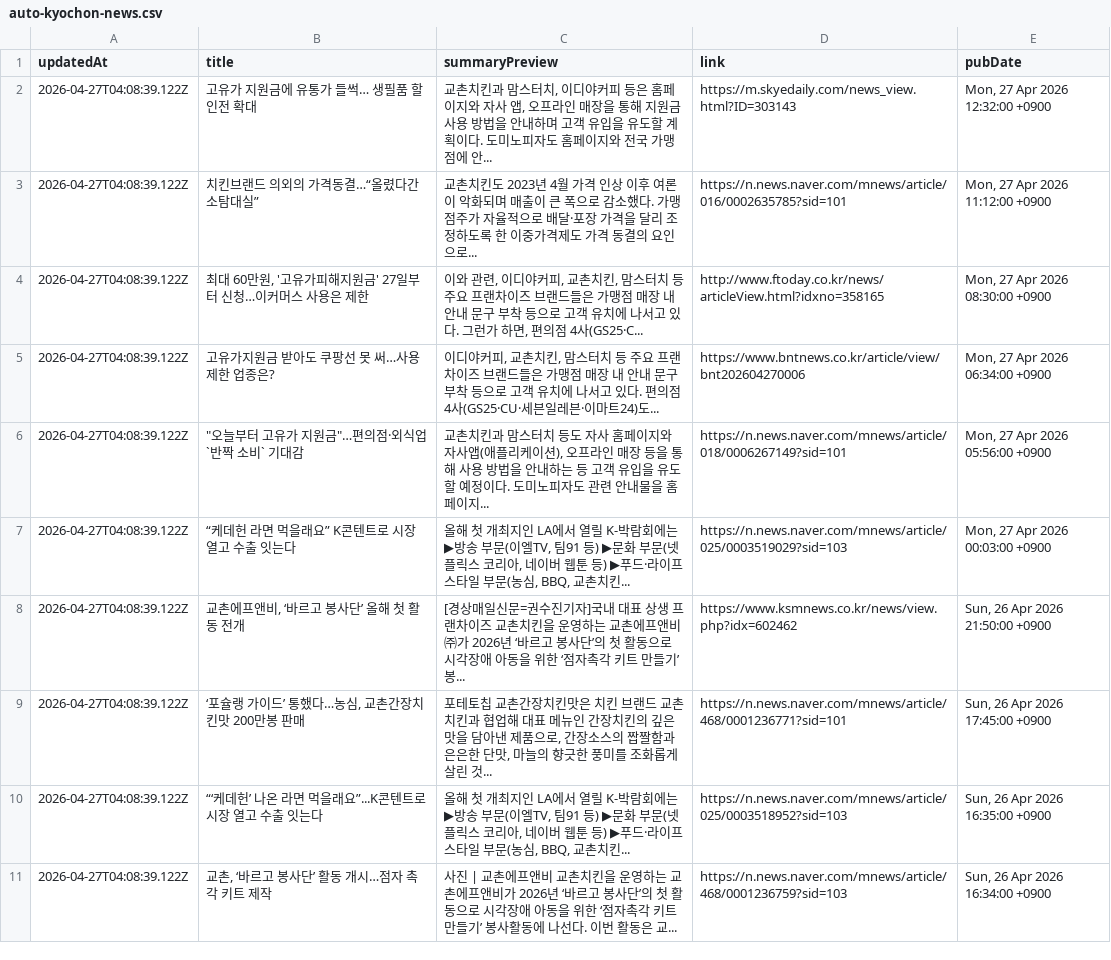
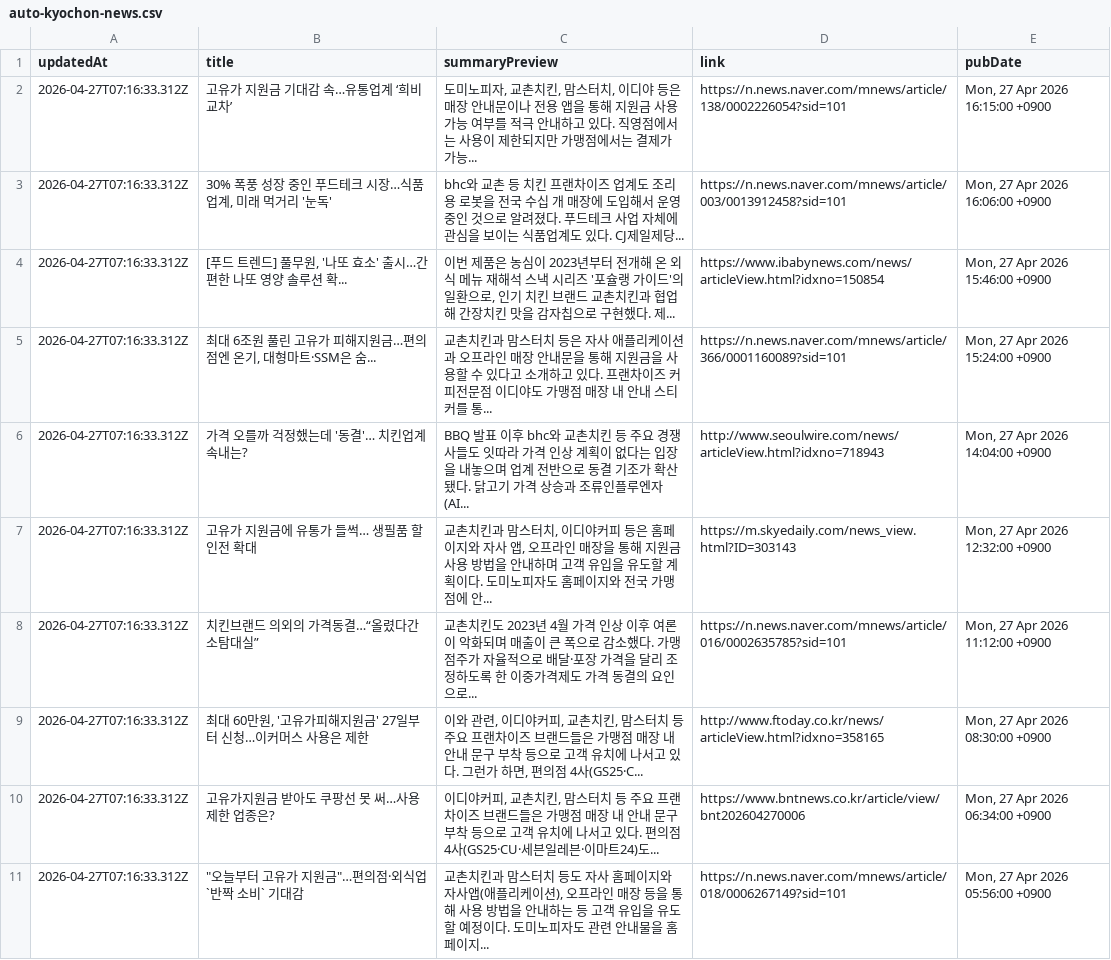
Before and after one commit to hermes-blue/chicken-mvp2-searching-style-cursor-, a CSV file: chicken-mvp/src/auto-kyochon-news.csv, drawn as a sheet.

```diff
--- a/chicken-mvp/src/auto-kyochon-news.csv
+++ b/chicken-mvp/src/auto-kyochon-news.csv
@@ -1,11 +1,11 @@
 "updatedAt","title","summaryPreview","link","pubDate"
-"2026-04-27T04:08:39.122Z","고유가 지원금에 유통가 들썩… 생필품 할인전 확대","교촌치킨과 맘스터치, 이디야커피 등은 홈페이지와 자사 앱, 오프라인 매장을 통해 지원금 사용 방법을 안내하며 고객 유입을 유도할 계획이다. 도미노피자도 홈페이지와 전국 가맹점에 안...","https://m.skyedaily.com/news_view.html?ID=303143","Mon, 27 Apr 2026 12:32:00 +0900"
-"2026-04-27T04:08:39.122Z","치킨브랜드 의외의 가격동결…“올렸다간 소탐대실”","교촌치킨도 2023년 4월 가격 인상 이후 여론이 악화되며 매출이 큰 폭으로 감소했다. 가맹점주가 자율적으로 배달·포장 가격을 달리 조정하도록 한 이중가격제도 가격 동결의 요인으로...","https://n.news.naver.com/mnews/article/016/0002635785?sid=101","Mon, 27 Apr 2026 11:12:00 +0900"
-"2026-04-27T04:08:39.122Z","최대 60만원, '고유가피해지원금' 27일부터 신청…이커머스 사용은 제한","이와 관련, 이디야커피, 교촌치킨, 맘스터치 등 주요 프랜차이즈 브랜드들은 가맹점 매장 내 안내 문구 부착 등으로 고객 유치에 나서고 있다. 그런가 하면, 편의점 4사(GS25·C...","http://www.ftoday.co.kr/news/articleView.html?idxno=358165","Mon, 27 Apr 2026 08:30:00 +0900"
-"2026-04-27T04:08:39.122Z","고유가지원금 받아도 쿠팡선 못 써…사용제한 업종은?","이디야커피, 교촌치킨, 맘스터치 등 주요 프랜차이즈 브랜드들은 가맹점 매장 내 안내 문구 부착 등으로 고객 유치에 나서고 있다. 편의점 4사(GS25·CU·세븐일레븐·이마트24)도...","https://www.bntnews.co.kr/article/view/bnt202604270006","Mon, 27 Apr 2026 06:34:00 +0900"
-"2026-04-27T04:08:39.122Z","""오늘부터 고유가 지원금""…편의점·외식업 `반짝 소비` 기대감","교촌치킨과 맘스터치 등도 자사 홈페이지와 자사앱(애플리케이션), 오프라인 매장 등을 통해 사용 방법을 안내하는 등 고객 유입을 유도할 예정이다. 도미노피자도 관련 안내물을 홈페이지...","https://n.news.naver.com/mnews/article/018/0006267149?sid=101","Mon, 27 Apr 2026 05:56:00 +0900"
-"2026-04-27T04:08:39.122Z","“케데헌 라면 먹을래요” K콘텐트로 시장 열고 수출 잇는다","올해 첫 개최지인 LA에서 열릴 K-박람회에는 ▶방송 부문(이엘TV, 팀91 등) ▶문화 부문(넷플릭스 코리아, 네이버 웹툰 등) ▶푸드·라이프스타일 부문(농심, BBQ, 교촌치킨...","https://n.news.naver.com/mnews/article/025/0003519029?sid=103","Mon, 27 Apr 2026 00:03:00 +0900"
-"2026-04-27T04:08:39.122Z","교촌에프앤비, ‘바르고 봉사단’ 올해 첫 활동 전개","[경상매일신문=권수진기자]국내 대표 상생 프랜차이즈 교촌치킨을 운영하는 교촌에프앤비㈜가 2026년 ‘바르고 봉사단’의 첫 활동으로 시각장애 아동을 위한 ‘점자촉각 키트 만들기’ 봉...","https://www.ksmnews.co.kr/news/view.php?idx=602462","Sun, 26 Apr 2026 21:50:00 +0900"
-"2026-04-27T04:08:39.122Z","‘포슐랭 가이드’ 통했다…농심, 교촌간장치킨맛 200만봉 판매","포테토칩 교촌간장치킨맛은 치킨 브랜드 교촌치킨과 협업해 대표 메뉴인 간장치킨의 깊은 맛을 담아낸 제품으로, 간장소스의 짭짤함과 은은한 단맛, 마늘의 향긋한 풍미를 조화롭게 살린 것...","https://n.news.naver.com/mnews/article/468/0001236771?sid=101","Sun, 26 Apr 2026 17:45:00 +0900"
-"2026-04-27T04:08:39.122Z","“‘케데헌’ 나온 라면 먹을래요”...K콘텐트로 시장 열고 수출 잇는다","올해 첫 개최지인 LA에서 열릴 K-박람회에는 ▶방송 부문(이엘TV, 팀91 등) ▶문화 부문(넷플릭스 코리아, 네이버 웹툰 등) ▶푸드·라이프스타일 부문(농심, BBQ, 교촌치킨...","https://n.news.naver.com/mnews/article/025/0003518952?sid=103","Sun, 26 Apr 2026 16:35:00 +0900"
-"2026-04-27T04:08:39.122Z","교촌, ‘바르고 봉사단’ 활동 개시…점자 촉각 키트 제작","사진 | 교촌에프앤비 교촌치킨을 운영하는 교촌에프앤비가 2026년 ‘바르고 봉사단’의 첫 활동으로 시각장애 아동을 위한 ‘점자촉각 키트 만들기’ 봉사활동에 나선다. 이번 활동은 교...","https://n.news.naver.com/mnews/article/468/0001236759?sid=103","Sun, 26 Apr 2026 16:34:00 +0900"
+"2026-04-27T07:16:33.312Z","고유가 지원금 기대감 속…유통업계 ‘희비 교차’","도미노피자, 교촌치킨, 맘스터치, 이디야 등은 매장 안내문이나 전용 앱을 통해 지원금 사용 가능 여부를 적극 안내하고 있다. 직영점에서는 사용이 제한되지만 가맹점에서는 결제가 가능...","https://n.news.naver.com/mnews/article/138/0002226054?sid=101","Mon, 27 Apr 2026 16:15:00 +0900"
+"2026-04-27T07:16:33.312Z","30% 폭풍 성장 중인 푸드테크 시장…식품업계, 미래 먹거리 '눈독'","bhc와 교촌 등 치킨 프랜차이즈 업계도 조리용 로봇을 전국 수십 개 매장에 도입해서 운영 중인 것으로 알려졌다. 푸드테크 사업 자체에 관심을 보이는 식품업계도 있다. CJ제일제당...","https://n.news.naver.com/mnews/article/003/0013912458?sid=101","Mon, 27 Apr 2026 16:06:00 +0900"
+"2026-04-27T07:16:33.312Z","[푸드 트렌드] 풀무원, '나또 효소' 출시…간편한 나또 영양 솔루션 확...","이번 제품은 농심이 2023년부터 전개해 온 외식 메뉴 재해석 스낵 시리즈 '포슐랭 가이드'의 일환으로, 인기 치킨 브랜드 교촌치킨과 협업해 간장치킨 맛을 감자칩으로 구현했다. 제...","https://www.ibabynews.com/news/articleView.html?idxno=150854","Mon, 27 Apr 2026 15:46:00 +0900"
+"2026-04-27T07:16:33.312Z","최대 6조원 풀린 고유가 피해지원금…편의점엔 온기, 대형마트·SSM은 숨...","교촌치킨과 맘스터치 등은 자사 애플리케이션과 오프라인 매장 안내문을 통해 지원금을 사용할 수 있다고 소개하고 있다. 프랜차이즈 커피전문점 이디야도 가맹점 매장 내 안내 스티커를 통...","https://n.news.naver.com/mnews/article/366/0001160089?sid=101","Mon, 27 Apr 2026 15:24:00 +0900"
+"2026-04-27T07:16:33.312Z","가격 오를까 걱정했는데 '동결'… 치킨업계 속내는?","BBQ 발표 이후 bhc와 교촌치킨 등 주요 경쟁사들도 잇따라 가격 인상 계획이 없다는 입장을 내놓으며 업계 전반으로 동결 기조가 확산됐다. 닭고기 가격 상승과 조류인플루엔자(AI...","http://www.seoulwire.com/news/articleView.html?idxno=718943","Mon, 27 Apr 2026 14:04:00 +0900"
+"2026-04-27T07:16:33.312Z","고유가 지원금에 유통가 들썩… 생필품 할인전 확대","교촌치킨과 맘스터치, 이디야커피 등은 홈페이지와 자사 앱, 오프라인 매장을 통해 지원금 사용 방법을 안내하며 고객 유입을 유도할 계획이다. 도미노피자도 홈페이지와 전국 가맹점에 안...","https://m.skyedaily.com/news_view.html?ID=303143","Mon, 27 Apr 2026 12:32:00 +0900"
+"2026-04-27T07:16:33.312Z","치킨브랜드 의외의 가격동결…“올렸다간 소탐대실”","교촌치킨도 2023년 4월 가격 인상 이후 여론이 악화되며 매출이 큰 폭으로 감소했다. 가맹점주가 자율적으로 배달·포장 가격을 달리 조정하도록 한 이중가격제도 가격 동결의 요인으로...","https://n.news.naver.com/mnews/article/016/0002635785?sid=101","Mon, 27 Apr 2026 11:12:00 +0900"
+"2026-04-27T07:16:33.312Z","최대 60만원, '고유가피해지원금' 27일부터 신청…이커머스 사용은 제한","이와 관련, 이디야커피, 교촌치킨, 맘스터치 등 주요 프랜차이즈 브랜드들은 가맹점 매장 내 안내 문구 부착 등으로 고객 유치에 나서고 있다. 그런가 하면, 편의점 4사(GS25·C...","http://www.ftoday.co.kr/news/articleView.html?idxno=358165","Mon, 27 Apr 2026 08:30:00 +0900"
+"2026-04-27T07:16:33.312Z","고유가지원금 받아도 쿠팡선 못 써…사용제한 업종은?","이디야커피, 교촌치킨, 맘스터치 등 주요 프랜차이즈 브랜드들은 가맹점 매장 내 안내 문구 부착 등으로 고객 유치에 나서고 있다. 편의점 4사(GS25·CU·세븐일레븐·이마트24)도...","https://www.bntnews.co.kr/article/view/bnt202604270006","Mon, 27 Apr 2026 06:34:00 +0900"
+"2026-04-27T07:16:33.312Z","""오늘부터 고유가 지원금""…편의점·외식업 `반짝 소비` 기대감","교촌치킨과 맘스터치 등도 자사 홈페이지와 자사앱(애플리케이션), 오프라인 매장 등을 통해 사용 방법을 안내하는 등 고객 유입을 유도할 예정이다. 도미노피자도 관련 안내물을 홈페이지...","https://n.news.naver.com/mnews/article/018/0006267149?sid=101","Mon, 27 Apr 2026 05:56:00 +0900"
```
Also changed, not shown: 1 other file.
